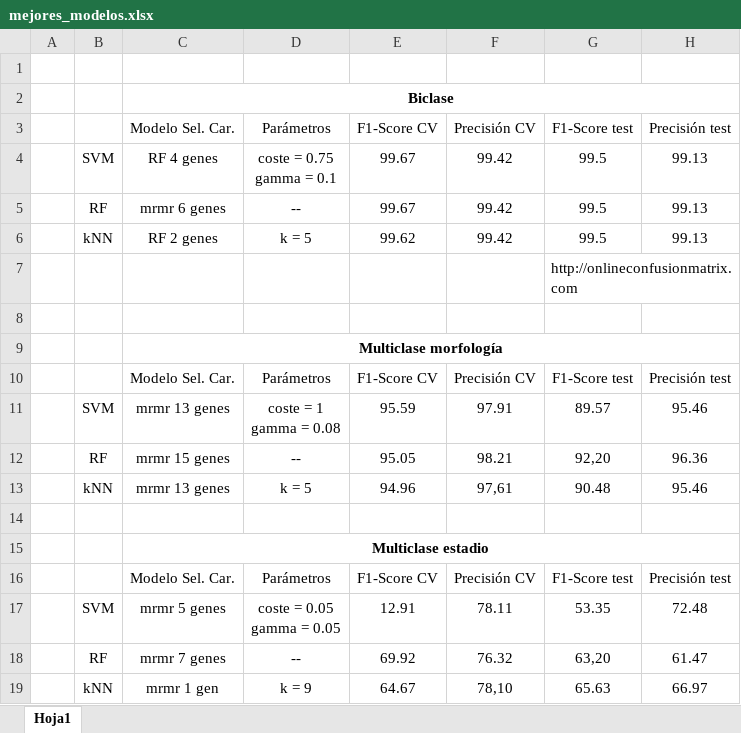
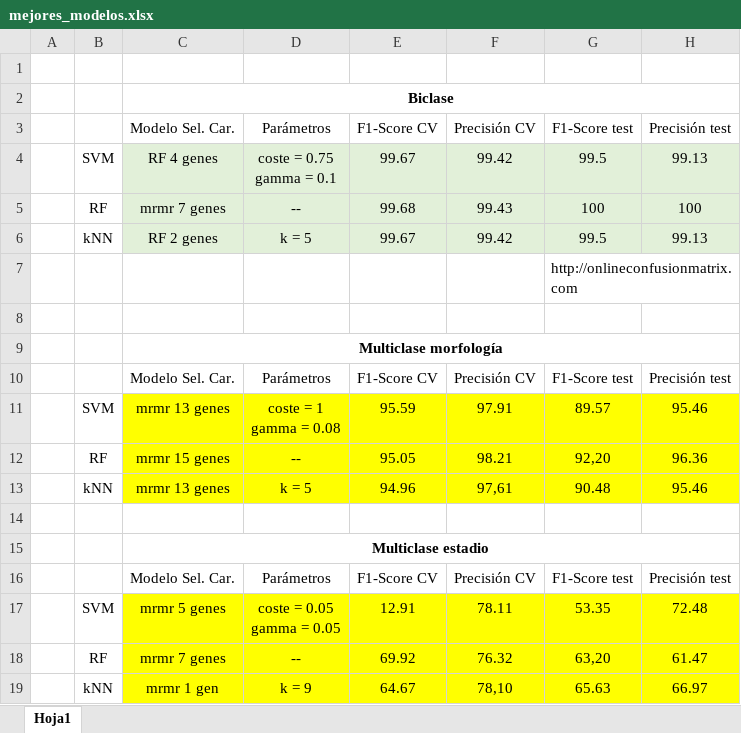
Before and after one commit to danielredondo/TFM-Ciencia-de-Datos, an Excel workbook: analisis_higado/mejores_modelos.xlsx, sheet Hoja1, drawn as a sheet; values as stored, in another font and other column widths than the file's, no borders; removed rows and columns are numbered as before the commit, all else as after; the diff names each change by its address in the sheet, - before the commit and + after, or states it on an @@ line.

```diff
--- a/analisis_higado/mejores_modelos.xlsx (sheet Hoja1)
+++ b/analisis_higado/mejores_modelos.xlsx (sheet Hoja1)
-C4:H4 fill: none
+C4:H4 fill: #E2F0D9
-row 5:  | RF | mrmr 6 genes | -- | 99.67 | 99.42 | 99.5 | 99.13
+row 5:  | RF | mrmr 7 genes | -- | 99.68 | 99.43 | 100 | 100
-C6:H6 fill: none
+C6:H6 fill: #E2F0D9
-E6: 99.62
+E6: 99.67
-C11:H13 fill: none
+C11:H13 fill: #FFFF00
-C17:H19 fill: none
+C17:H19 fill: #FFFF00
```
Also changed, not shown: 44 other files.
